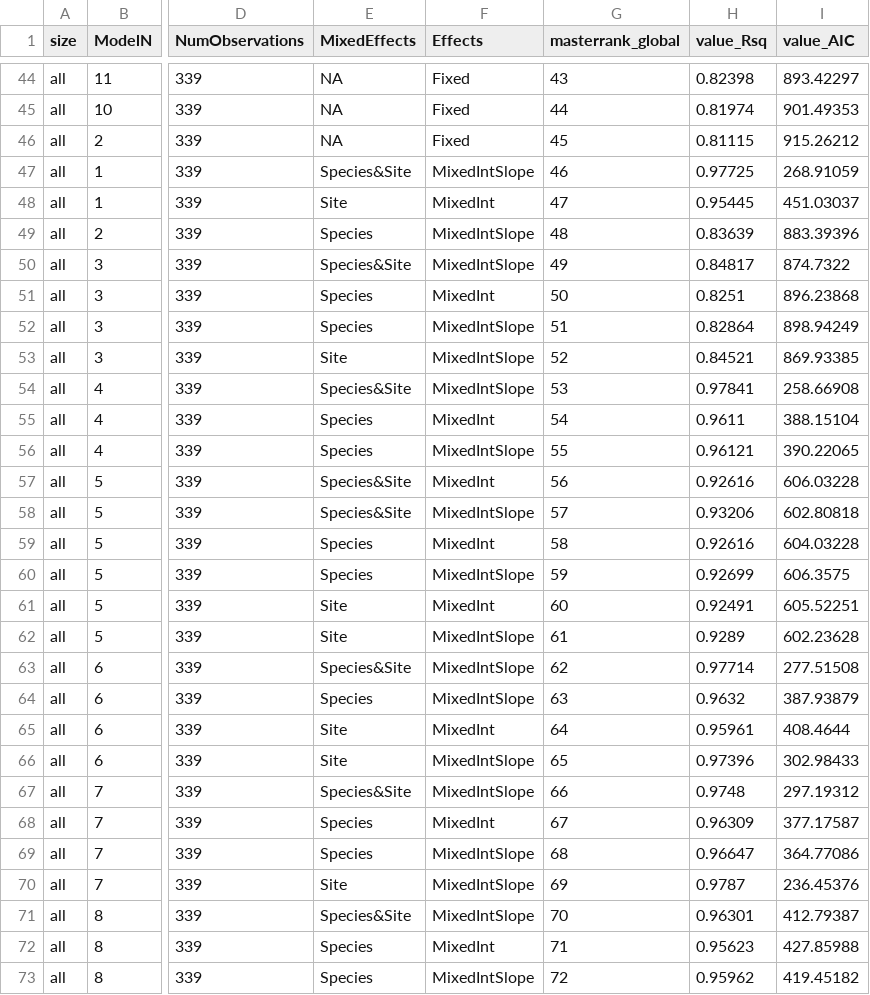
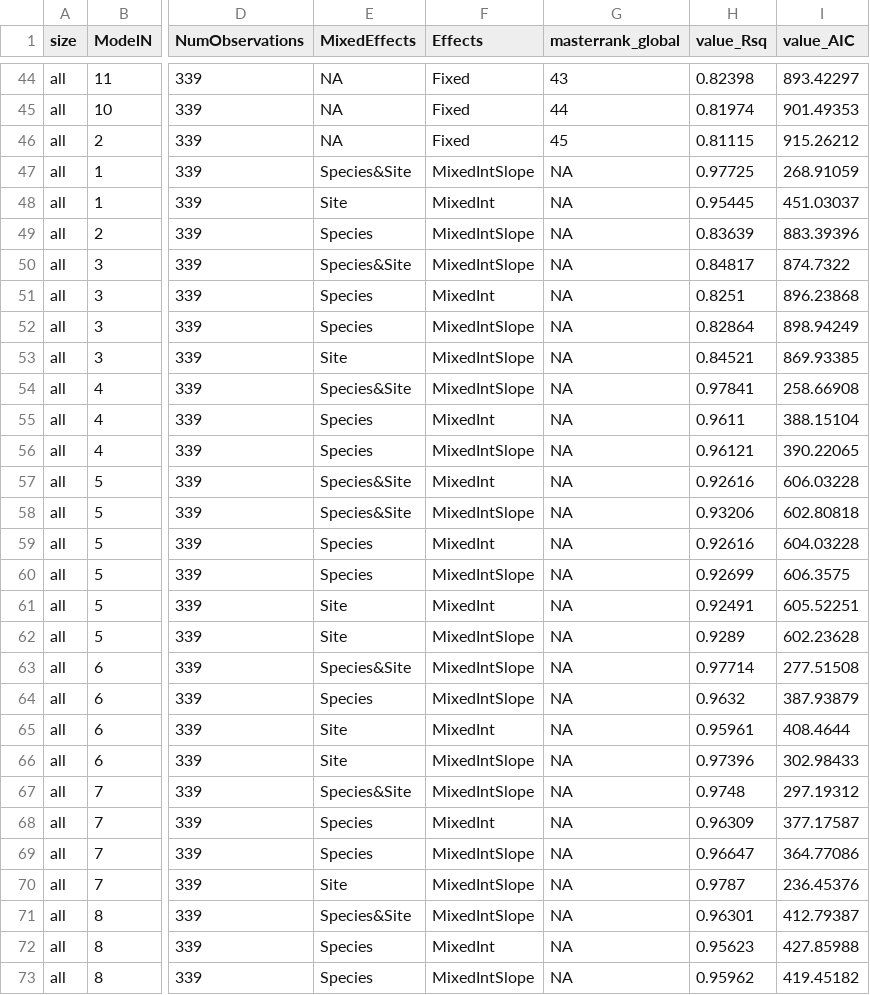
Before and after one commit to BBranoff/treellometry, a CSV file: Tables/PriceBranoff_Performance_Coeffs_combined_ranked.csv, drawn as a sheet; only a part is shown, gaps mark what is left out; the diff covers the shown part only; the diff names each change by its address in the sheet, - before the commit and + after, or states it on an @@ line.

```diff
--- a/Tables/PriceBranoff_Performance_Coeffs_combined_ranked.csv
+++ b/Tables/PriceBranoff_Performance_Coeffs_combined_ranked.csv
-G47 (masterrank_global): 46
+G47 (masterrank_global): NA
-G48 (masterrank_global): 47
+G48 (masterrank_global): NA
-G49 (masterrank_global): 48
+G49 (masterrank_global): NA
-G50 (masterrank_global): 49
+G50 (masterrank_global): NA
-G51 (masterrank_global): 50
+G51 (masterrank_global): NA
-G52 (masterrank_global): 51
+G52 (masterrank_global): NA
-G53 (masterrank_global): 52
+G53 (masterrank_global): NA
-G54 (masterrank_global): 53
+G54 (masterrank_global): NA
-G55 (masterrank_global): 54
+G55 (masterrank_global): NA
-G56 (masterrank_global): 55
+G56 (masterrank_global): NA
-G57 (masterrank_global): 56
+G57 (masterrank_global): NA
-G58 (masterrank_global): 57
+G58 (masterrank_global): NA
-G59 (masterrank_global): 58
+G59 (masterrank_global): NA
-G60 (masterrank_global): 59
+G60 (masterrank_global): NA
-G61 (masterrank_global): 60
+G61 (masterrank_global): NA
-G62 (masterrank_global): 61
+G62 (masterrank_global): NA
-G63 (masterrank_global): 62
+G63 (masterrank_global): NA
-G64 (masterrank_global): 63
+G64 (masterrank_global): NA
-G65 (masterrank_global): 64
+G65 (masterrank_global): NA
-G66 (masterrank_global): 65
+G66 (masterrank_global): NA
-G67 (masterrank_global): 66
+G67 (masterrank_global): NA
-G68 (masterrank_global): 67
+G68 (masterrank_global): NA
-G69 (masterrank_global): 68
+G69 (masterrank_global): NA
-G70 (masterrank_global): 69
+G70 (masterrank_global): NA
-G71 (masterrank_global): 70
+G71 (masterrank_global): NA
-G72 (masterrank_global): 71
+G72 (masterrank_global): NA
-G73 (masterrank_global): 72
+G73 (masterrank_global): NA
```
Also changed, not shown: 104 edited cells elsewhere in this file, Tables/PriceBranoff_Performance_ranked.csv, 1 other file.
